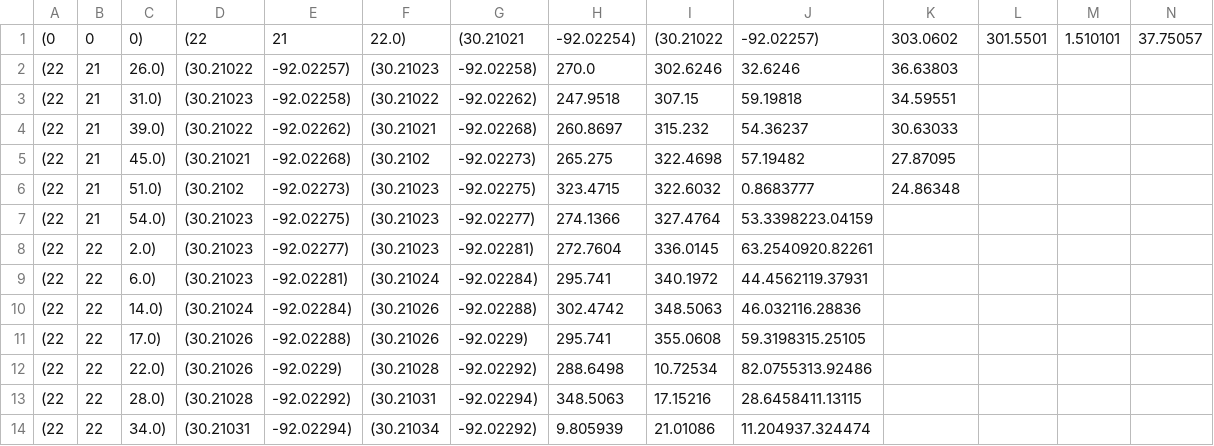
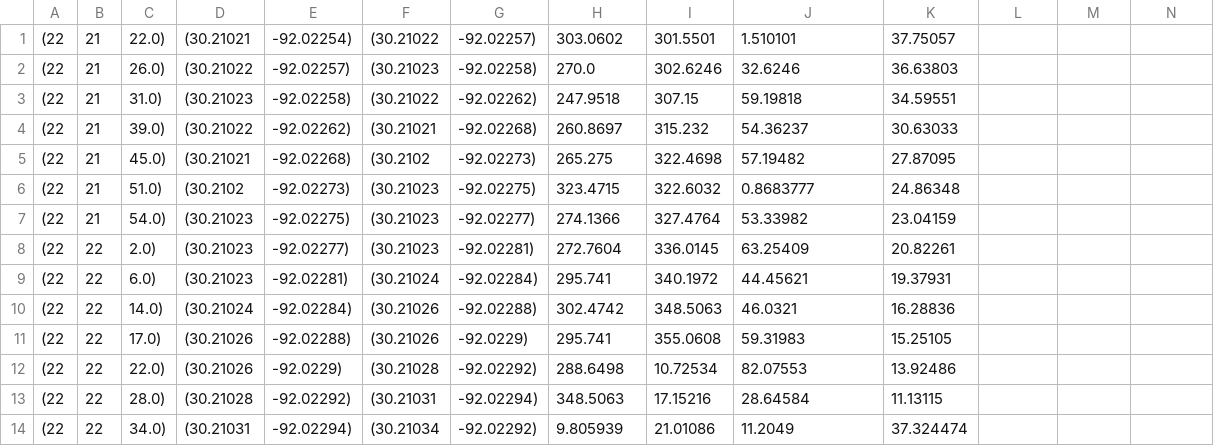
Before and after one commit to CRAWlab/ARLISS, a CSV file: GPS_visualization/poyboard_log.csv, drawn as a sheet.

```diff
--- a/GPS_visualization/poyboard_log.csv
+++ b/GPS_visualization/poyboard_log.csv
@@ -1,2 +1,2 @@
-(0, 0, 0),(22, 21, 22.0), (30.21021, -92.02254), (30.21022, -92.02257), 303.0602, 301.5501, 1.510101, 37.75057
+(22, 21, 22.0), (30.21021, -92.02254), (30.21022, -92.02257), 303.0602, 301.5501, 1.510101, 37.75057
 (22, 21, 26.0), (30.21022, -92.02257), (30.21023, -92.02258), 270.0, 302.6246, 32.6246, 36.63803
@@ -6,9 +6,9 @@
 (22, 21, 51.0), (30.2102, -92.02273), (30.21023, -92.02275), 323.4715, 322.6032, 0.8683777, 24.86348
-(22, 21, 54.0), (30.21023, -92.02275), (30.21023, -92.02277), 274.1366, 327.4764, 53.3398223.04159
-(22, 22, 2.0), (30.21023, -92.02277), (30.21023, -92.02281), 272.7604, 336.0145, 63.2540920.82261
-(22, 22, 6.0), (30.21023, -92.02281), (30.21024, -92.02284), 295.741, 340.1972, 44.4562119.37931
-(22, 22, 14.0), (30.21024, -92.02284), (30.21026, -92.02288), 302.4742, 348.5063, 46.032116.28836
-(22, 22, 17.0), (30.21026, -92.02288), (30.21026, -92.0229), 295.741, 355.0608, 59.3198315.25105
-(22, 22, 22.0), (30.21026, -92.0229), (30.21028, -92.02292), 288.6498, 10.72534, 82.0755313.92486
-(22, 22, 28.0), (30.21028, -92.02292), (30.21031, -92.02294), 348.5063, 17.15216, 28.6458411.13115
-(22, 22, 34.0), (30.21031, -92.02294), (30.21034, -92.02292), 9.805939, 21.01086, 11.204937.324474
+(22, 21, 54.0), (30.21023, -92.02275), (30.21023, -92.02277), 274.1366, 327.4764, 53.33982, 23.04159
+(22, 22, 2.0), (30.21023, -92.02277), (30.21023, -92.02281), 272.7604, 336.0145, 63.25409, 20.82261
+(22, 22, 6.0), (30.21023, -92.02281), (30.21024, -92.02284), 295.741, 340.1972, 44.45621, 19.37931
+(22, 22, 14.0), (30.21024, -92.02284), (30.21026, -92.02288), 302.4742, 348.5063, 46.0321, 16.28836
+(22, 22, 17.0), (30.21026, -92.02288), (30.21026, -92.0229), 295.741, 355.0608, 59.31983, 15.25105
+(22, 22, 22.0), (30.21026, -92.0229), (30.21028, -92.02292), 288.6498, 10.72534, 82.07553, 13.92486
+(22, 22, 28.0), (30.21028, -92.02292), (30.21031, -92.02294), 348.5063, 17.15216, 28.64584, 11.13115
+(22, 22, 34.0), (30.21031, -92.02294), (30.21034, -92.02292), 9.805939, 21.01086, 11.2049, 37.324474
```
Also changed, not shown: 4 other files.
